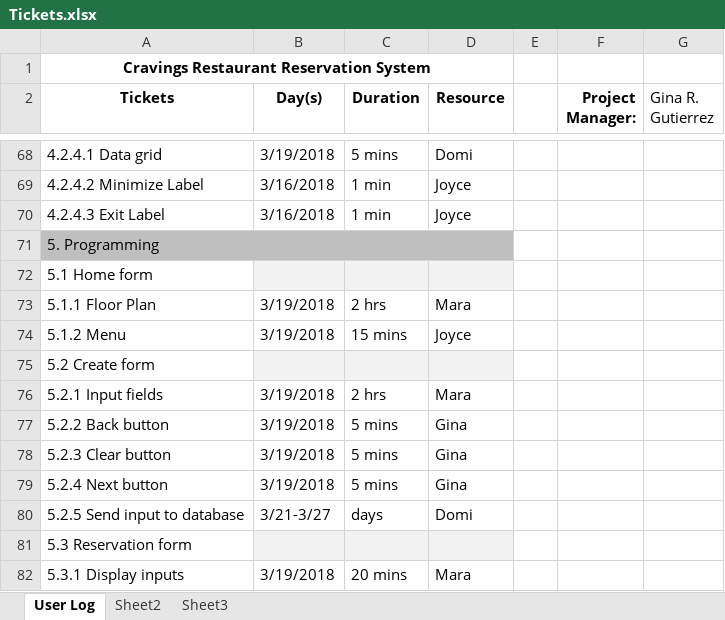
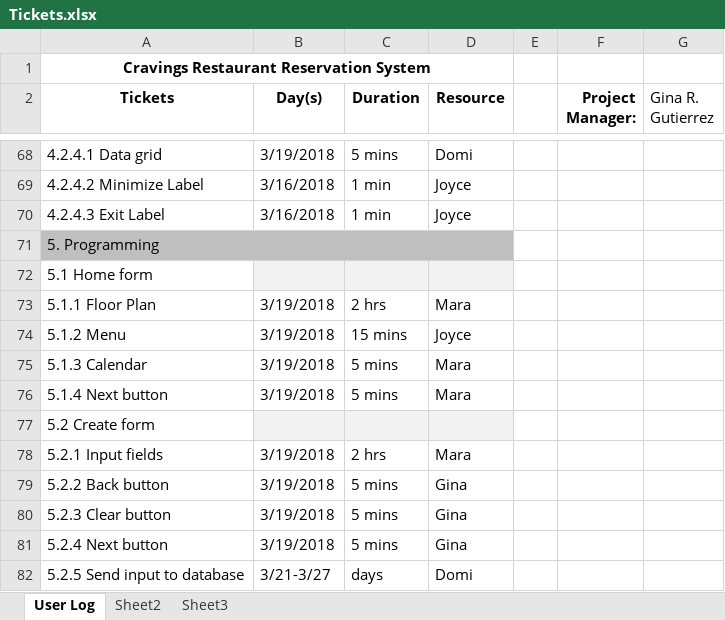
Before and after one commit to ginargutierrez/Cravings-Restaurant-Reservation-System, an Excel workbook: Tickets.xlsx, sheet User Log, drawn as a sheet; only a part is shown, gaps mark what is left out; the shorter side is filled out with more unchanged rows; values as stored, in another font and other column widths than the file's, no borders; the diff names each change by its address in the sheet, - before the commit and + after, or states it on an @@ line.

```diff
--- a/Tickets.xlsx (sheet User Log)
+++ b/Tickets.xlsx (sheet User Log)
+row 75: 5.1.3 Calendar | 3/19/2018 | 5 mins | Mara
+row 76: 5.1.4 Next button | 3/19/2018 | 5 mins | Mara
```
Also changed, not shown: 20 other files.
